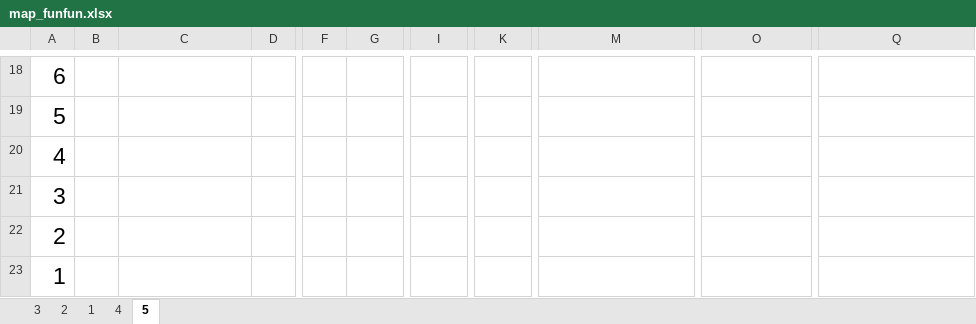
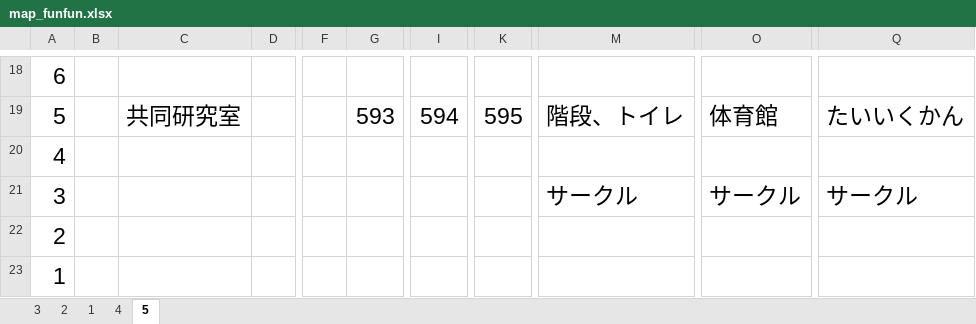
Before and after one commit to tomisuke/FUNCoordinateSystem, an Excel workbook: map_funfun.xlsx, sheet 5, drawn as a sheet; only a part is shown, gaps mark what is left out; values as stored, in another font and other column widths than the file's, no borders; the diff covers the shown part only; the diff names each change by its address in the sheet, - before the commit and + after, or states it on an @@ line.

```diff
--- a/map_funfun.xlsx (sheet 5)
+++ b/map_funfun.xlsx (sheet 5)
-C19: (empty)
+C19: 共同研究室
-G19: (empty)
+G19: 593
-I19: (empty)
+I19: 594
-K19: (empty)
+K19: 595
-M19: (empty)
+M19: 階段、トイレ
-O19: (empty)
+O19: 体育館
-Q19: (empty)
+Q19: たいいくかん
-M21: (empty)
+M21: サークル
-O21: (empty)
+O21: サークル
-Q21: (empty)
+Q21: サークル
```
Also changed, not shown: 26 edited cells and cell formats elsewhere in this sheet, sheet 4, 3 other files.
